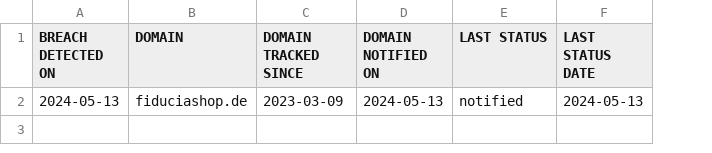
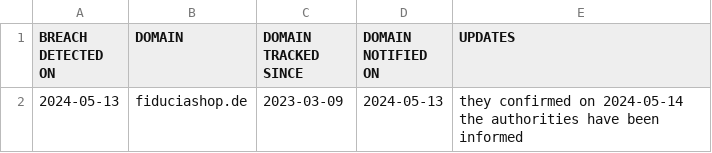
Before and after one commit to ljubitje/breachedWebsitesList, a CSV file: breached.csv, drawn as a sheet; removed rows and columns are numbered as before the commit, all else as after; the diff names each change by its address in the sheet, - before the commit and + after, or states it on an @@ line.

Commit message:
update fiduciashop.de status

```diff
--- a/breached.csv
+++ b/breached.csv
-column E (LAST STATUS), row 2: notified
-column F (LAST STATUS DATE), row 2: 2024-05-13
+column E (UPDATES), row 2: they confirmed on 2024-05-14 the authorities have been informed
```
